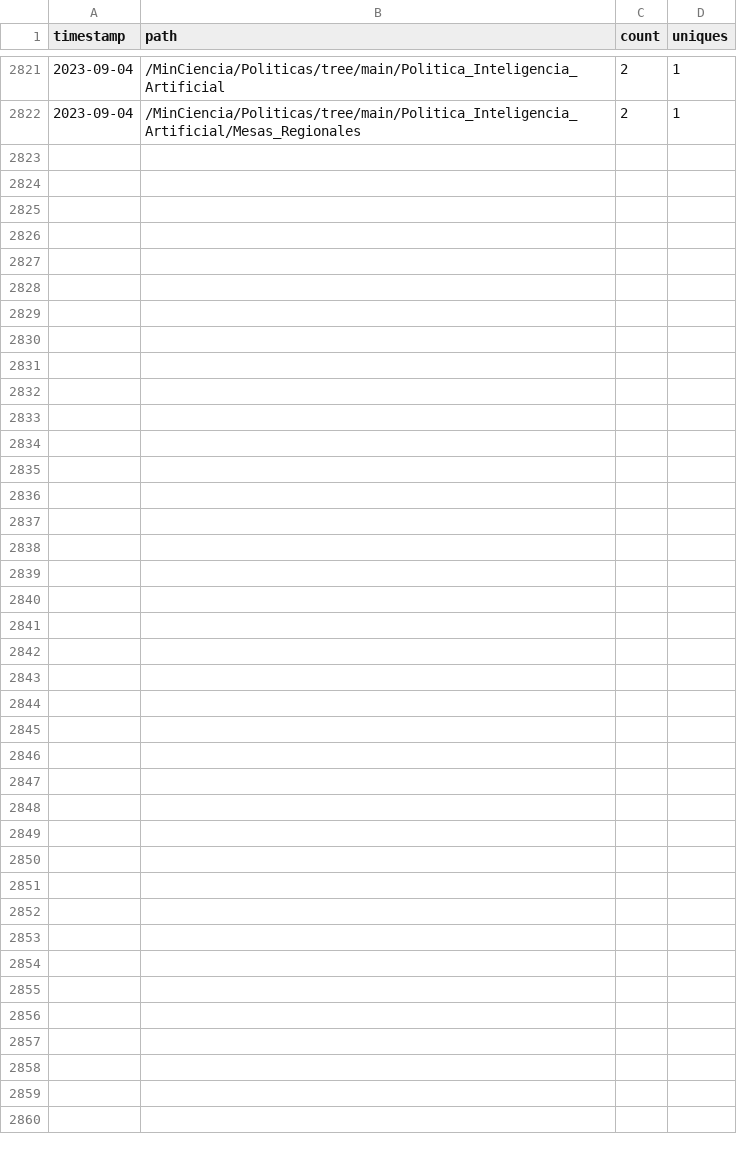
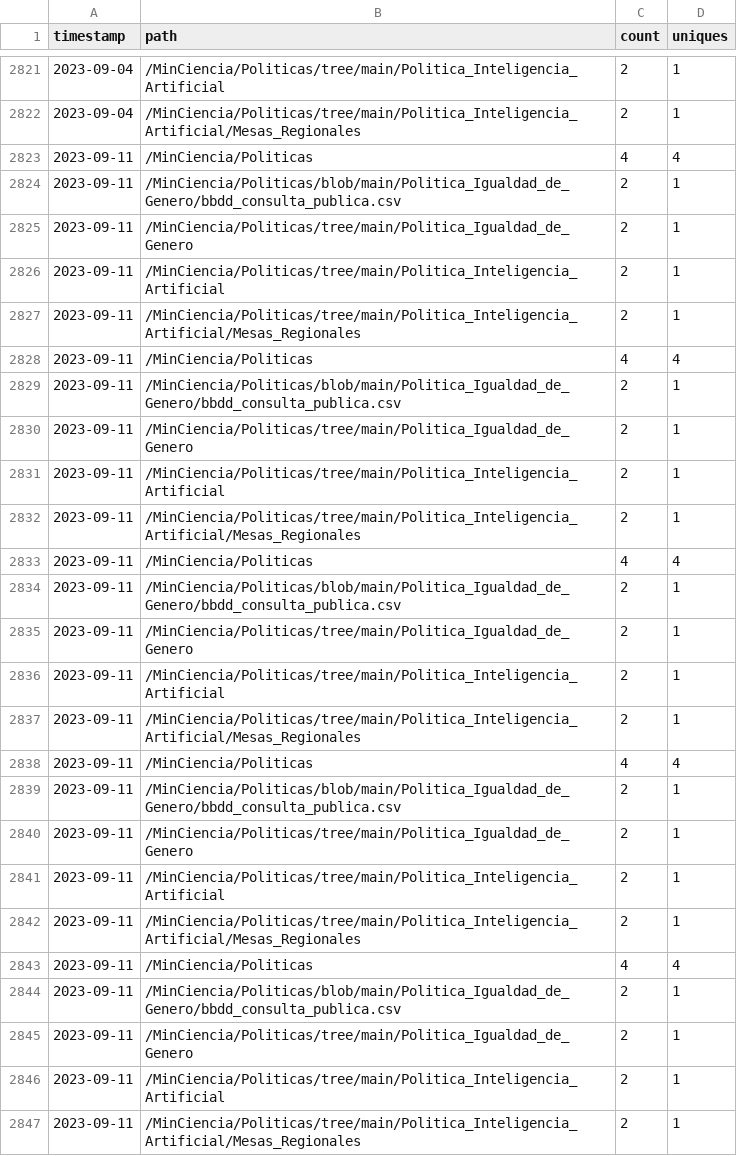
Before and after one commit to MinCiencia/Politicas, a CSV file: input/Traffic/popular.csv, drawn as a sheet; only a part is shown, gaps mark what is left out; the diff names each change by its address in the sheet, - before the commit and + after, or states it on an @@ line.

```diff
--- a/input/Traffic/popular.csv
+++ b/input/Traffic/popular.csv
+row 2823: 2023-09-11 | /MinCiencia/Politicas | 4 | 4
+row 2824: 2023-09-11 | /MinCiencia/Politicas/blob/main/Politica_Igualdad_de_Genero/bbdd_consulta_publica.csv | 2 | 1
+row 2825: 2023-09-11 | /MinCiencia/Politicas/tree/main/Politica_Igualdad_de_Genero | 2 | 1
+row 2826: 2023-09-11 | /MinCiencia/Politicas/tree/main/Politica_Inteligencia_Artificial | 2 | 1
+row 2827: 2023-09-11 | /MinCiencia/Politicas/tree/main/Politica_Inteligencia_Artificial/Mesas_Regionales | 2 | 1
+row 2828: 2023-09-11 | /MinCiencia/Politicas | 4 | 4
+row 2829: 2023-09-11 | /MinCiencia/Politicas/blob/main/Politica_Igualdad_de_Genero/bbdd_consulta_publica.csv | 2 | 1
+row 2830: 2023-09-11 | /MinCiencia/Politicas/tree/main/Politica_Igualdad_de_Genero | 2 | 1
+row 2831: 2023-09-11 | /MinCiencia/Politicas/tree/main/Politica_Inteligencia_Artificial | 2 | 1
+row 2832: 2023-09-11 | /MinCiencia/Politicas/tree/main/Politica_Inteligencia_Artificial/Mesas_Regionales | 2 | 1
+row 2833: 2023-09-11 | /MinCiencia/Politicas | 4 | 4
+row 2834: 2023-09-11 | /MinCiencia/Politicas/blob/main/Politica_Igualdad_de_Genero/bbdd_consulta_publica.csv | 2 | 1
+row 2835: 2023-09-11 | /MinCiencia/Politicas/tree/main/Politica_Igualdad_de_Genero | 2 | 1
+row 2836: 2023-09-11 | /MinCiencia/Politicas/tree/main/Politica_Inteligencia_Artificial | 2 | 1
+row 2837: 2023-09-11 | /MinCiencia/Politicas/tree/main/Politica_Inteligencia_Artificial/Mesas_Regionales | 2 | 1
+row 2838: 2023-09-11 | /MinCiencia/Politicas | 4 | 4
+row 2839: 2023-09-11 | /MinCiencia/Politicas/blob/main/Politica_Igualdad_de_Genero/bbdd_consulta_publica.csv | 2 | 1
+row 2840: 2023-09-11 | /MinCiencia/Politicas/tree/main/Politica_Igualdad_de_Genero | 2 | 1
+row 2841: 2023-09-11 | /MinCiencia/Politicas/tree/main/Politica_Inteligencia_Artificial | 2 | 1
+row 2842: 2023-09-11 | /MinCiencia/Politicas/tree/main/Politica_Inteligencia_Artificial/Mesas_Regionales | 2 | 1
+row 2843: 2023-09-11 | /MinCiencia/Politicas | 4 | 4
+row 2844: 2023-09-11 | /MinCiencia/Politicas/blob/main/Politica_Igualdad_de_Genero/bbdd_consulta_publica.csv | 2 | 1
+row 2845: 2023-09-11 | /MinCiencia/Politicas/tree/main/Politica_Igualdad_de_Genero | 2 | 1
+row 2846: 2023-09-11 | /MinCiencia/Politicas/tree/main/Politica_Inteligencia_Artificial | 2 | 1
+row 2847: 2023-09-11 | /MinCiencia/Politicas/tree/main/Politica_Inteligencia_Artificial/Mesas_Regionales | 2 | 1
```
Also changed, not shown: input/Traffic/clones.csv, input/Traffic/referrers.csv, 3 other files.
